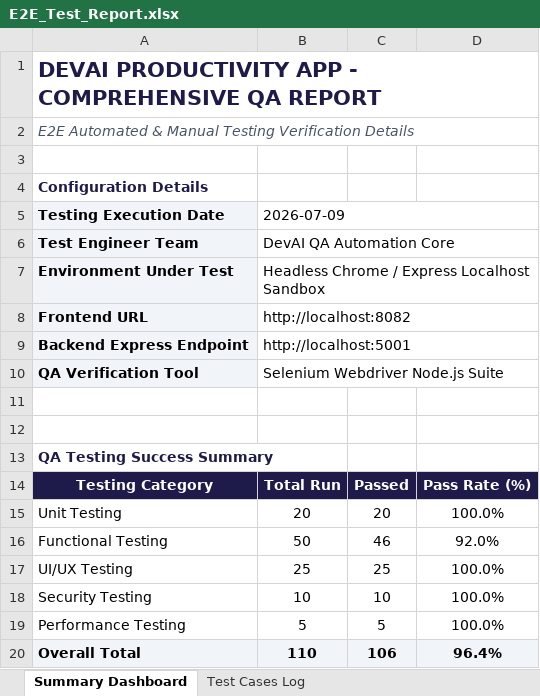
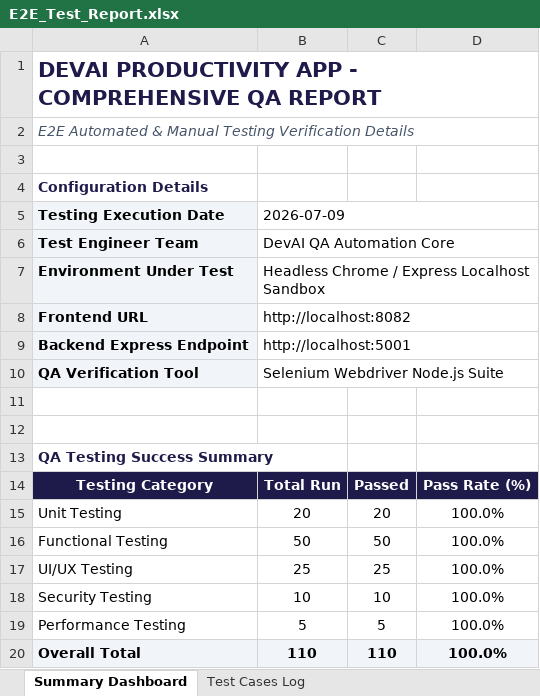
Before and after one commit to suharshithabathina/DEV-AI, an Excel workbook: Backend/E2E_Test_Report.xlsx, sheet Summary Dashboard, drawn as a sheet; values as stored, in another font and other column widths than the file's, no borders; the diff names each change by its address in the sheet, - before the commit and + after, or states it on an @@ line.

```diff
--- a/Backend/E2E_Test_Report.xlsx (sheet Summary Dashboard)
+++ b/Backend/E2E_Test_Report.xlsx (sheet Summary Dashboard)
-C16: 46
+C16: 50
-D16: 92.0%
+D16: 100.0%
-C20: 106
+C20: 110
-D20: 96.4%
+D20: 100.0%
```
Also changed, not shown: sheet Test Cases Log, 2 other files.
